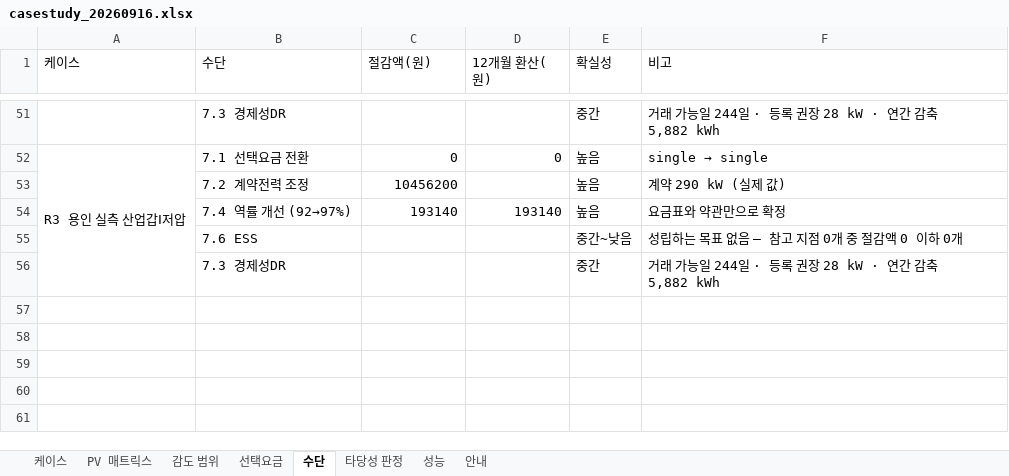
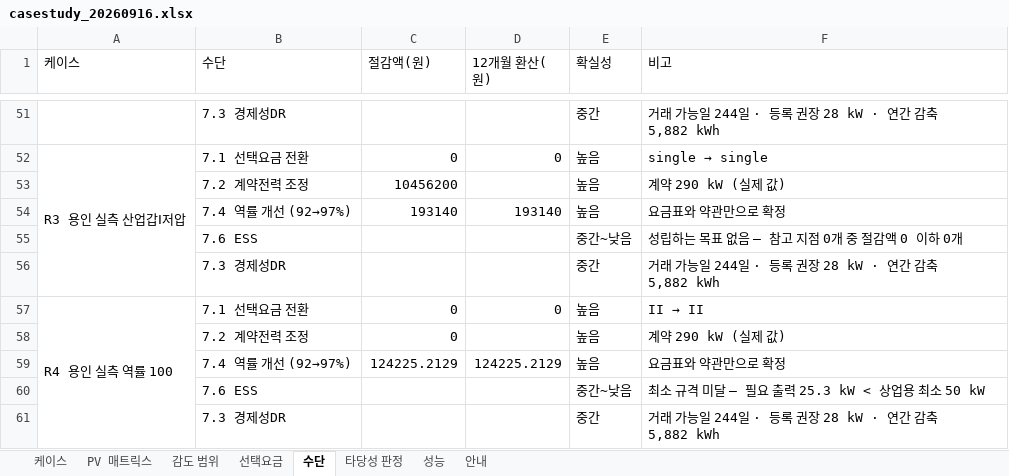
Before and after one commit to bakjeucar-boop/kwise, an Excel workbook: output/casestudy_20260916.xlsx, sheet 수단, drawn as a sheet; only a part is shown, gaps mark what is left out; values as stored, in another font and other column widths than the file's, no borders; the diff names each change by its address in the sheet, - before the commit and + after, or states it on an @@ line.

```diff
--- a/output/casestudy_20260916.xlsx (sheet 수단)
+++ b/output/casestudy_20260916.xlsx (sheet 수단)
+row 57: R4 용인 실측 역률 100 | 7.1 선택요금 전환 | 0 | 0 | 높음 | II → II
+row 58:  | 7.2 계약전력 조정 | 0 |  | 높음 | 계약 290 kW (실제 값)
+row 59:  | 7.4 역률 개선 (92→97%) | 124225.2129 | 124225.2129 | 높음 | 요금표와 약관만으로 확정
+row 60:  | 7.6 ESS |  |  | 중간~낮음 | 최소 규격 미달 — 필요 출력 25.3 kW < 상업용 최소 50 kW
+row 61:  | 7.3 경제성DR |  |  | 중간 | 거래 가능일 244일 · 등록 권장 28 kW · 연간 감축 5,882 kWh
```
Also changed, not shown: sheet 감도 범위, sheet 타당성 판정, sheet PV 매트릭스, sheet 케이스, sheet 선택요금, sheet 성능, 1 other file.
